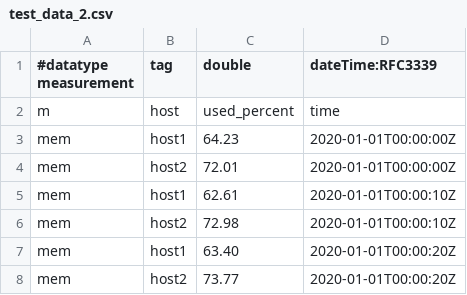
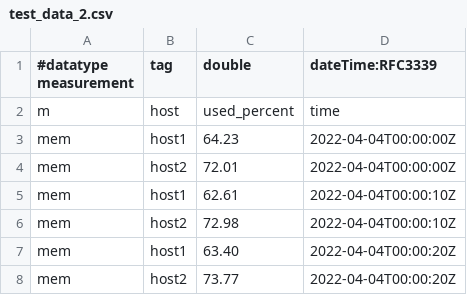
Before and after one commit to robbrobb/katacoda-scenarios, a CSV file: dwh-influxdb/assets/influxdb2/test_data_2.csv, drawn as a sheet.

Commit message:
Update test_data_2.csv

```diff
--- a/dwh-influxdb/assets/influxdb2/test_data_2.csv
+++ b/dwh-influxdb/assets/influxdb2/test_data_2.csv
@@ -2,7 +2,7 @@
 m,host,used_percent,time
-mem,host1,64.23,2020-01-01T00:00:00Z
-mem,host2,72.01,2020-01-01T00:00:00Z
-mem,host1,62.61,2020-01-01T00:00:10Z
-mem,host2,72.98,2020-01-01T00:00:10Z
-mem,host1,63.40,2020-01-01T00:00:20Z
-mem,host2,73.77,2020-01-01T00:00:20Z
+mem,host1,64.23,2022-04-04T00:00:00Z
+mem,host2,72.01,2022-04-04T00:00:00Z
+mem,host1,62.61,2022-04-04T00:00:10Z
+mem,host2,72.98,2022-04-04T00:00:10Z
+mem,host1,63.40,2022-04-04T00:00:20Z
+mem,host2,73.77,2022-04-04T00:00:20Z
```
